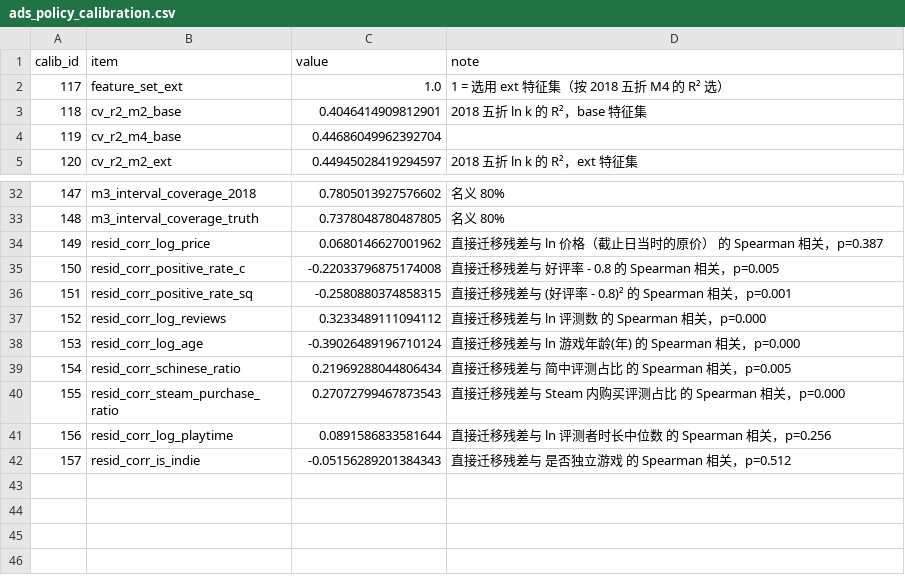
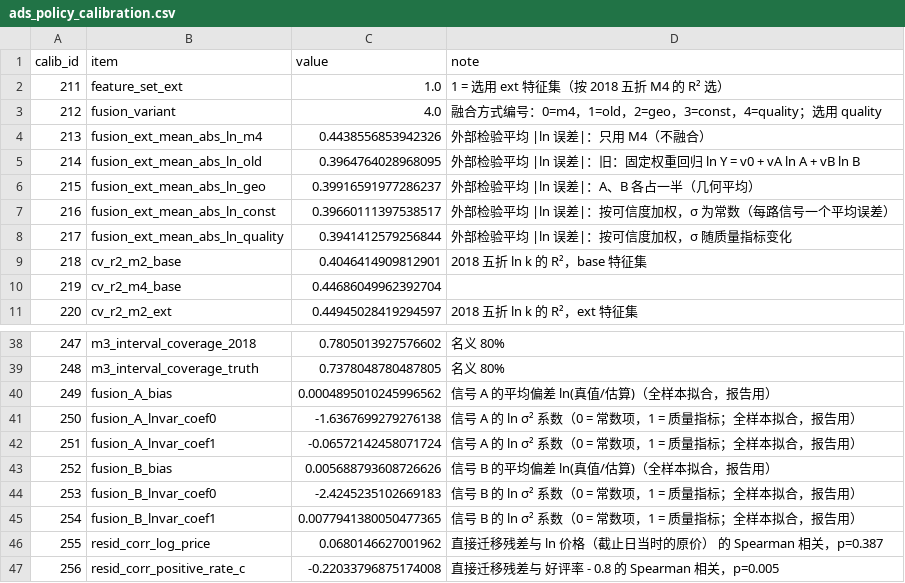
Before and after one commit to plmnbvcxz46/steamsales-guess, a CSV file: data/cleaned/ads_policy_calibration.csv, drawn as a sheet; only a part is shown, gaps mark what is left out; the shorter side is filled out with more unchanged rows; the diff names each change by its address in the sheet, - before the commit and + after, or states it on an @@ line.

Commit message:
融合改为按可信度加权：各信号报估计值与预计误差，按 1/σ² 加权
- models.py：新增 fusion_fit / fusion_apply / logo_fusion；σ 由各信号在其他真值上的诚实误差拟合，可随质量指标变化；只剩 M4 时严格等于 M4，结果夹在两路信号之间
- 规则先定后跑：五种融合方式按外部检验的平均 |ln 误差| 选，比不过只用 M4 就不融合；四种融合成绩几乎一样，选用"σ 随质量指标变化"
- 数据库新增 dim_signal（信号登记表）与 fact_signal_estimate（每款游戏 × 每路信号的估算、σ、权重）；MySQL 建表与转储同步
- case_study.py 改用新的融合；测试新增第 11 项，11 项通过
- 新增 experiments/export_dashboard_data.py，生成看板用的 JSON

```diff
--- a/data/cleaned/ads_policy_calibration.csv
+++ b/data/cleaned/ads_policy_calibration.csv
@@ column A (calib_id) renumbered from row 2 down @@
+row 3: 212 | fusion_variant | 4.0 | 融合方式编号：0=m4，1=old，2=geo，3=const，4=quality；选用 quality
+row 4: 213 | fusion_ext_mean_abs_ln_m4 | 0.4438556853942326 | 外部检验平均 |ln 误差|：只用 M4（不融合）
+row 5: 214 | fusion_ext_mean_abs_ln_old | 0.3964764028968095 | 外部检验平均 |ln 误差|：旧：固定权重回归 ln Y = v0 + vA ln A + vB ln B
+row 6: 215 | fusion_ext_mean_abs_ln_geo | 0.39916591977286237 | 外部检验平均 |ln 误差|：A、B 各占一半（几何平均）
+row 7: 216 | fusion_ext_mean_abs_ln_const | 0.39660111397538517 | 外部检验平均 |ln 误差|：按可信度加权，σ 为常数（每路信号一个平均误差）
+row 8: 217 | fusion_ext_mean_abs_ln_quality | 0.3941412579256844 | 外部检验平均 |ln 误差|：按可信度加权，σ 随质量指标变化
+row 40: 249 | fusion_A_bias | 0.0004895010245996562 | 信号 A 的平均偏差 ln(真值/估算)（全样本拟合，报告用）
+row 41: 250 | fusion_A_lnvar_coef0 | -1.6367699279276138 | 信号 A 的 ln σ² 系数（0 = 常数项，1 = 质量指标；全样本拟合，报告用）
+row 42: 251 | fusion_A_lnvar_coef1 | -0.06572142458071724 | 信号 A 的 ln σ² 系数（0 = 常数项，1 = 质量指标；全样本拟合，报告用）
+row 43: 252 | fusion_B_bias | 0.005688793608726626 | 信号 B 的平均偏差 ln(真值/估算)（全样本拟合，报告用）
+row 44: 253 | fusion_B_lnvar_coef0 | -2.4245235102669183 | 信号 B 的 ln σ² 系数（0 = 常数项，1 = 质量指标；全样本拟合，报告用）
+row 45: 254 | fusion_B_lnvar_coef1 | 0.0077941380050477365 | 信号 B 的 ln σ² 系数（0 = 常数项，1 = 质量指标；全样本拟合，报告用）
```
Also changed, not shown: data/cleaned/ads_feature_importance.csv, data/cleaned/dim_price_scd2.csv, 27 other files.
